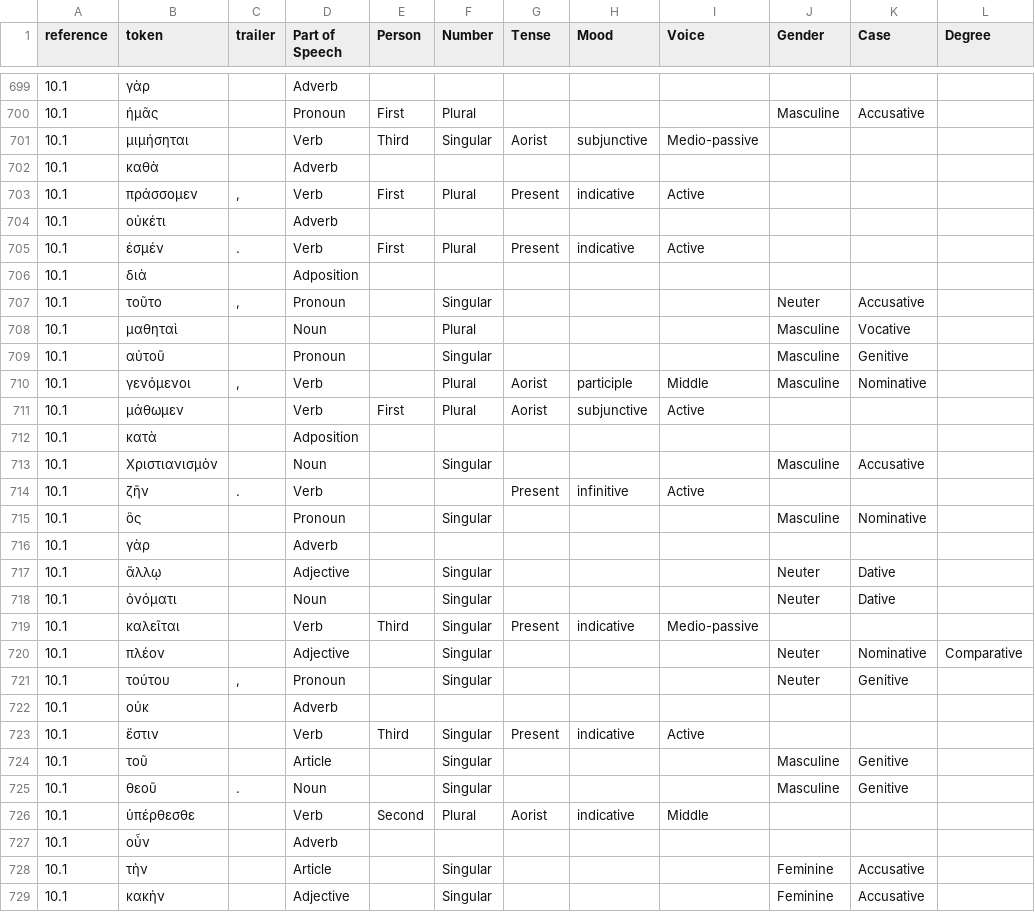
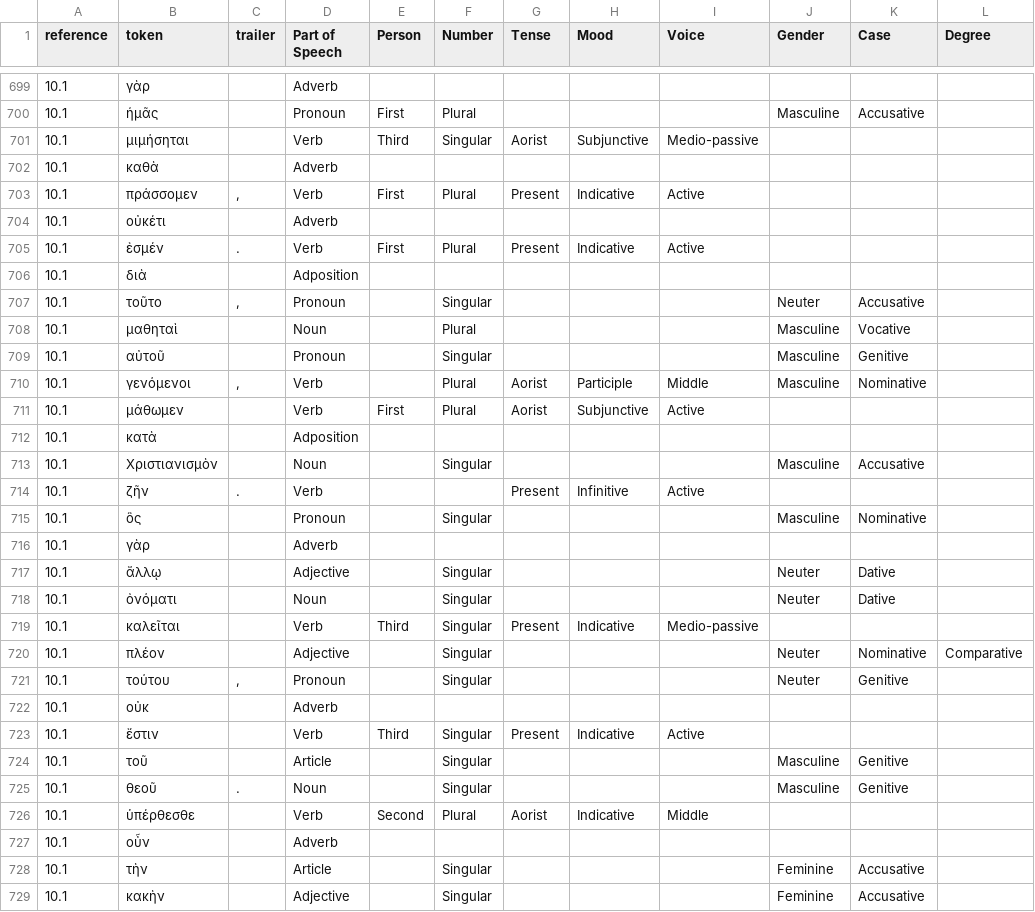
Before and after one commit to jcuenod/apostolic-fathers, a CSV file: tagged-texts/004-ignatius-magnesians.csv, drawn as a sheet; only a part is shown, gaps mark what is left out; the diff covers the shown part only.

```diff
--- a/tagged-texts/004-ignatius-magnesians.csv
+++ b/tagged-texts/004-ignatius-magnesians.csv
@@ -700,7 +700,7 @@ reference,token,trailer,Part of Speech,Person,Number,Tense,Mood,Voice,Gender,Cas
 10.1,ἡμᾶς, ,Pronoun,First,Plural,,,,Masculine,Accusative,
-10.1,μιμήσηται, ,Verb,Third,Singular,Aorist,subjunctive,Medio-passive,,,
+10.1,μιμήσηται, ,Verb,Third,Singular,Aorist,Subjunctive,Medio-passive,,,
 10.1,καθὰ, ,Adverb,,,,,,,,
-10.1,πράσσομεν,", ",Verb,First,Plural,Present,indicative,Active,,,
+10.1,πράσσομεν,", ",Verb,First,Plural,Present,Indicative,Active,,,
 10.1,οὐκέτι, ,Adverb,,,,,,,,
-10.1,ἐσμέν,. ,Verb,First,Plural,Present,indicative,Active,,,
+10.1,ἐσμέν,. ,Verb,First,Plural,Present,Indicative,Active,,,
 10.1,διὰ, ,Adposition,,,,,,,,
@@ -709,7 +709,7 @@ reference,token,trailer,Part of Speech,Person,Number,Tense,Mood,Voice,Gender,Cas
 10.1,αὐτοῦ, ,Pronoun,,Singular,,,,Masculine,Genitive,
-10.1,γενόμενοι,", ",Verb,,Plural,Aorist,participle,Middle,Masculine,Nominative,
-10.1,μάθωμεν, ,Verb,First,Plural,Aorist,subjunctive,Active,,,
+10.1,γενόμενοι,", ",Verb,,Plural,Aorist,Participle,Middle,Masculine,Nominative,
+10.1,μάθωμεν, ,Verb,First,Plural,Aorist,Subjunctive,Active,,,
 10.1,κατὰ, ,Adposition,,,,,,,,
 10.1,Χριστιανισμὸν, ,Noun,,Singular,,,,Masculine,Accusative,
-10.1,ζῆν,. ,Verb,,,Present,infinitive,Active,,,
+10.1,ζῆν,. ,Verb,,,Present,Infinitive,Active,,,
 10.1,ὃς, ,Pronoun,,Singular,,,,Masculine,Nominative,
@@ -718,3 +718,3 @@ reference,token,trailer,Part of Speech,Person,Number,Tense,Mood,Voice,Gender,Cas
 10.1,ὀνόματι, ,Noun,,Singular,,,,Neuter,Dative,
-10.1,καλεῖται, ,Verb,Third,Singular,Present,indicative,Medio-passive,,,
+10.1,καλεῖται, ,Verb,Third,Singular,Present,Indicative,Medio-passive,,,
 10.1,πλέον, ,Adjective,,Singular,,,,Neuter,Nominative,Comparative
@@ -722,6 +722,6 @@ reference,token,trailer,Part of Speech,Person,Number,Tense,Mood,Voice,Gender,Cas
 10.1,οὐκ, ,Adverb,,,,,,,,
-10.1,ἔστιν, ,Verb,Third,Singular,Present,indicative,Active,,,
+10.1,ἔστιν, ,Verb,Third,Singular,Present,Indicative,Active,,,
 10.1,τοῦ, ,Article,,Singular,,,,Masculine,Genitive,
 10.1,θεοῦ,. ,Noun,,Singular,,,,Masculine,Genitive,
-10.1,ὑπέρθεσθε, ,Verb,Second,Plural,Aorist,indicative,Middle,,,
+10.1,ὑπέρθεσθε, ,Verb,Second,Plural,Aorist,Indicative,Middle,,,
 10.1,οὖν, ,Adverb,,,,,,,,
```
Also changed, not shown: 189 edited cells elsewhere in this file, tagged-texts/001-i_clement.csv, tagged-texts/002-ii_clement.csv, 13 other files.
